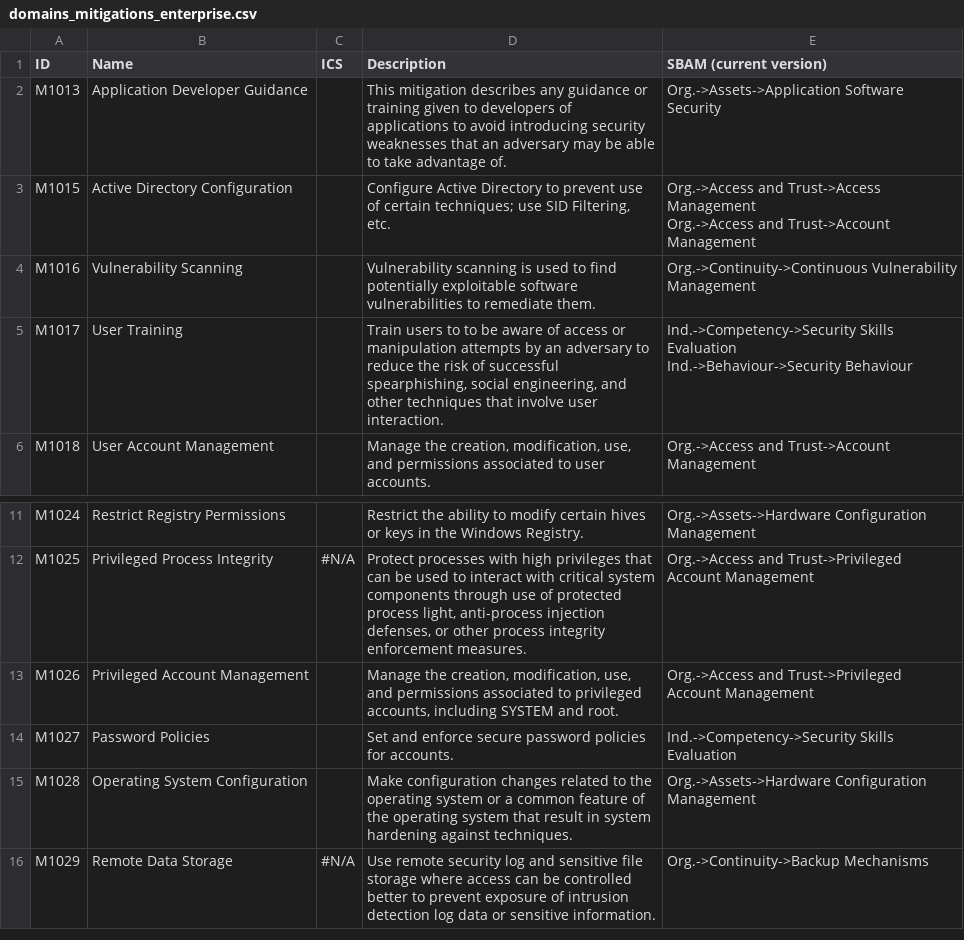
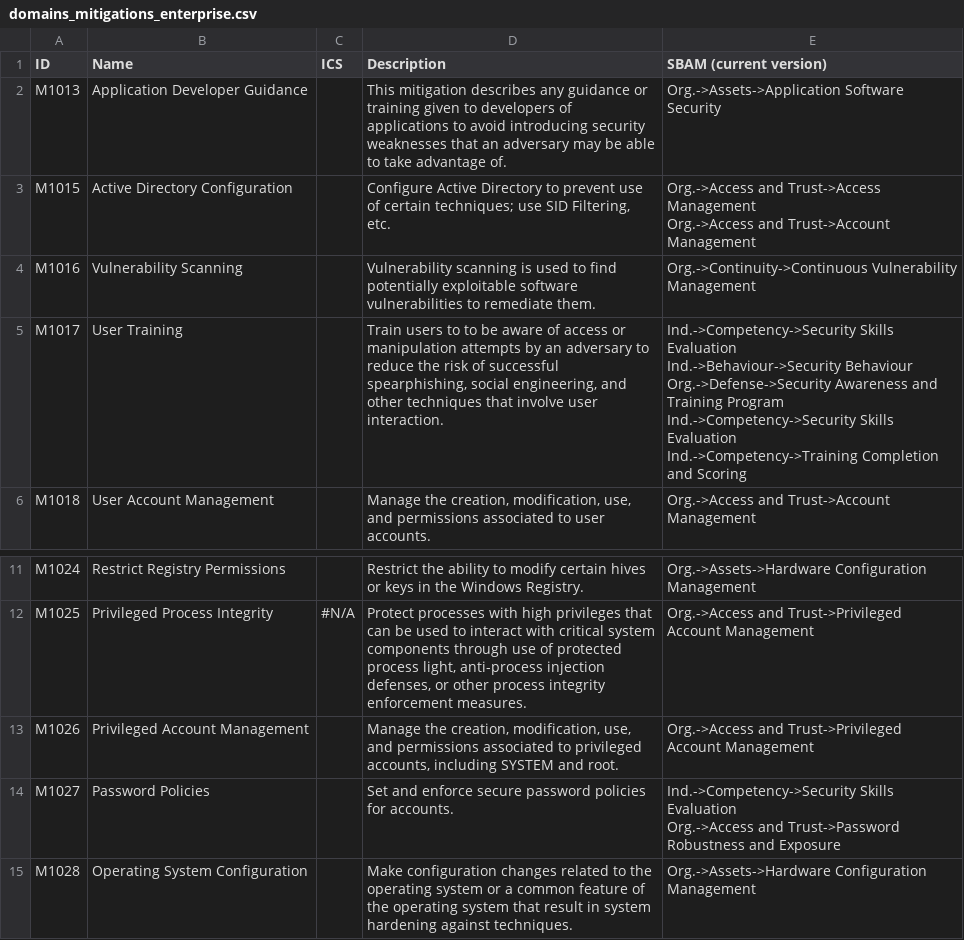
Before and after one commit to Ddimitrako/PhishingProject, a CSV file: sbam_app/mitre/domains_mitigations_enterprise.csv, drawn as a sheet; only a part is shown, gaps mark what is left out; the shorter side is filled out with more unchanged rows.

```diff
--- a/sbam_app/mitre/domains_mitigations_enterprise.csv
+++ b/sbam_app/mitre/domains_mitigations_enterprise.csv
@@ -5,4 +5,7 @@ Org.->Access and Trust->Account Management"
 M1016;Vulnerability Scanning;;Vulnerability scanning is used to find potentially exploitable software vulnerabilities to remediate them.;Org.->Continuity->Continuous Vulnerability Management
-M1017;User Training;;Train users to to be aware of access or manipulation attempts by an adversary to reduce the risk of successful spearphishing, social engineering, and other techniques that involve user interaction.;"Ind.->Competency->Security Skills Evaluation
-Ind.->Behaviour->Security Behaviour"
+M1017;User Training;;Train users to to be aware of access or manipulation attempts by an adversary to reduce the risk of successful spearphishing, social engineering, and other techniques that involve user interaction.;"Ind.->Competency->Security Skills Evaluation
+Ind.->Behaviour->Security Behaviour
+Org.->Defense->Security Awareness and Training Program
+Ind.->Competency->Security Skills Evaluation
+Ind.->Competency->Training Completion and Scoring"
 M1018;User Account Management;;Manage the creation, modification, use, and permissions associated to user accounts.;Org.->Access and Trust->Account Management
@@ -15,3 +18,4 @@ M1025;Privileged Process Integrity;#N/A;Protect processes with high privileges t
 M1026;Privileged Account Management;;Manage the creation, modification, use, and permissions associated to privileged accounts, including SYSTEM and root.;Org.->Access and Trust->Privileged Account Management
-M1027;Password Policies;;Set and enforce secure password policies for accounts.;Ind.->Competency->Security Skills Evaluation
+M1027;Password Policies;;Set and enforce secure password policies for accounts.;"Ind.->Competency->Security Skills Evaluation
+Org.->Access and Trust->Password Robustness and Exposure"
 M1028;Operating System Configuration;;Make configuration changes related to the operating system or a common feature of the operating system that result in system hardening against techniques.;Org.->Assets->Hardware Configuration Management
```
Also changed, not shown: sbam_app/mitre/domains_mitigations_ics.csv.
